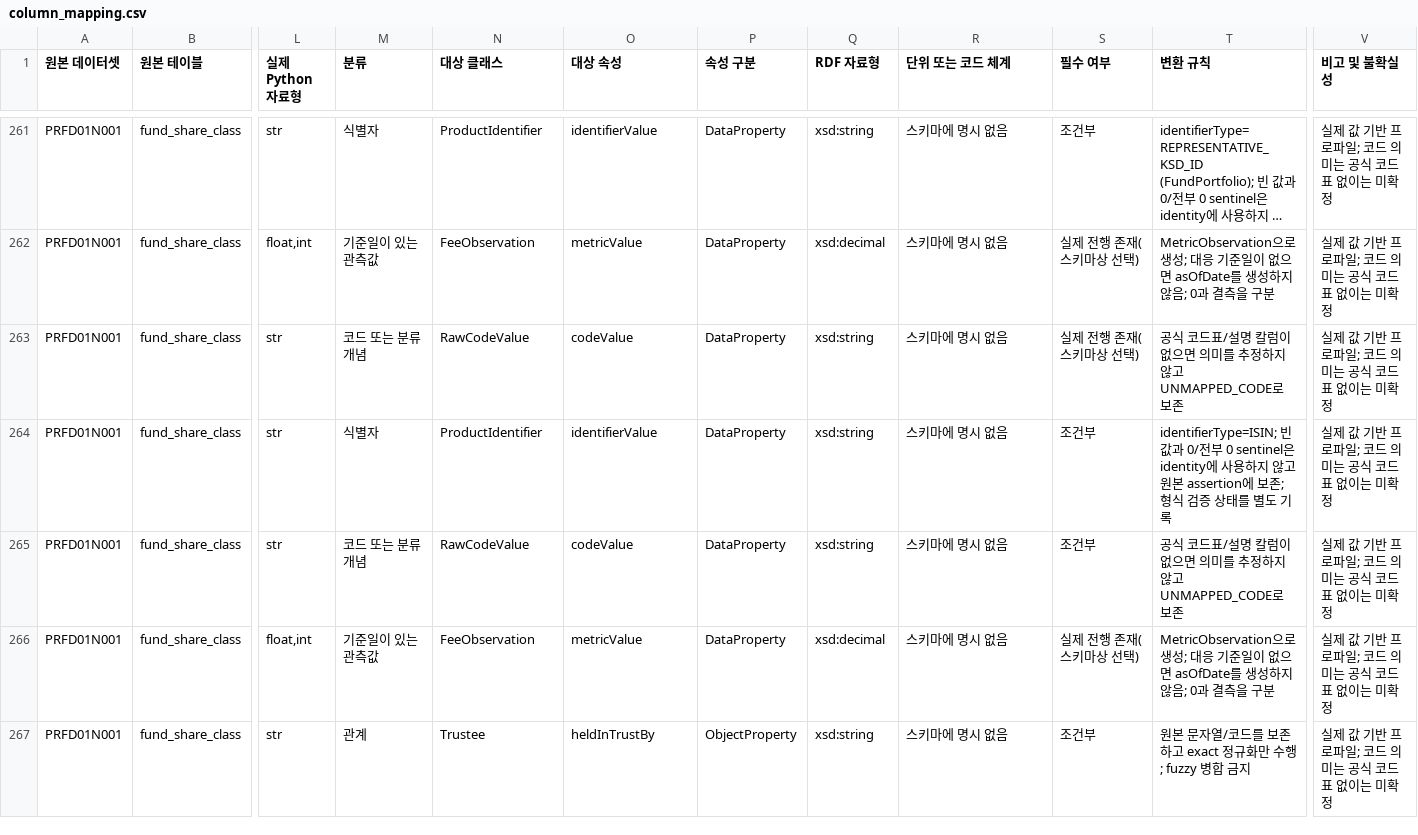
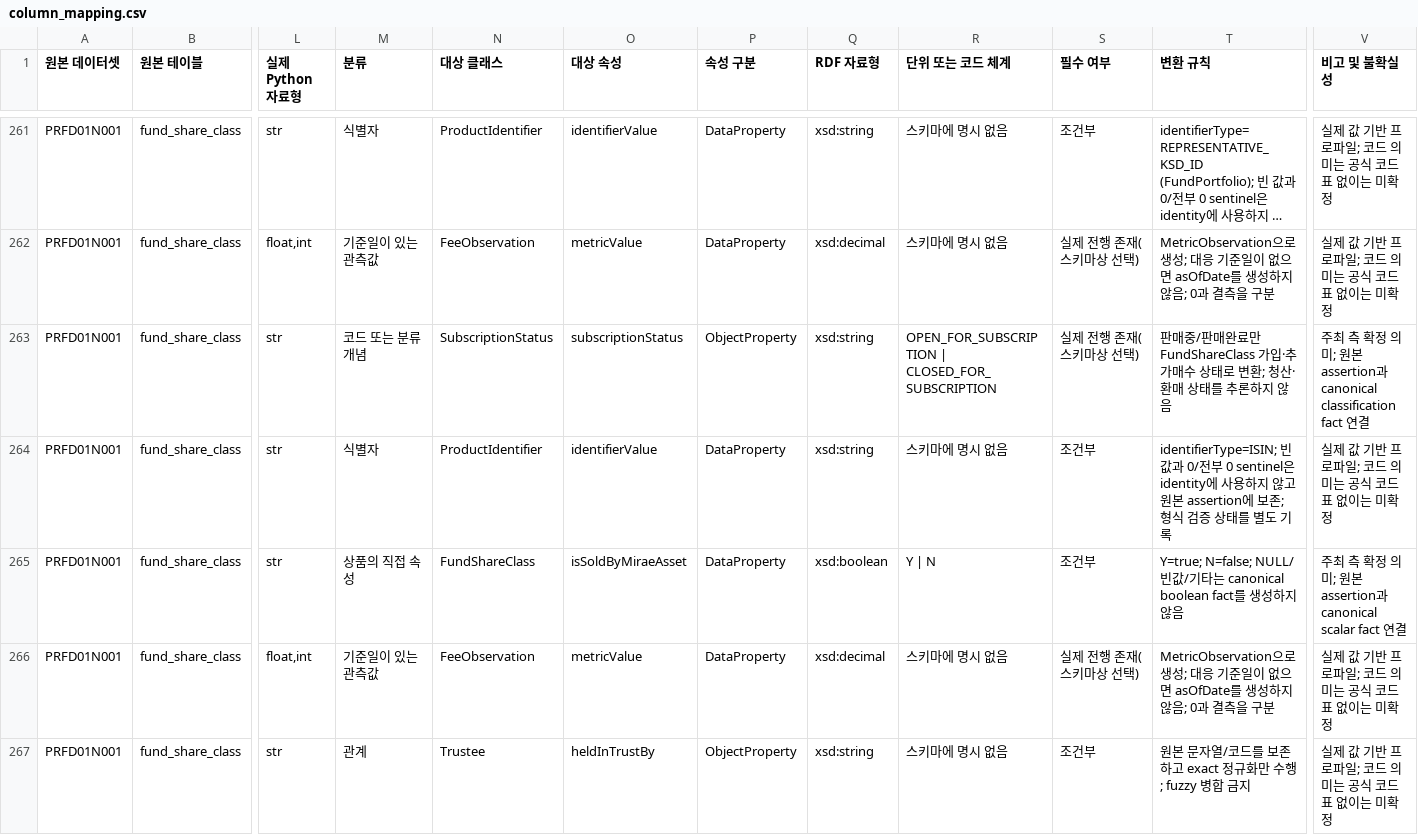
Before and after one commit to KUCSEPotato/2026_MiraeAsset_AGENTAI, a CSV file: ontology/mappings/column_mapping.csv, drawn as a sheet; only a part is shown, gaps mark what is left out; long unchanged cells end in …; the diff names each change by its address in the sheet, - before the commit and + after, or states it on an @@ line.

Commit message:
feat: add fund subscription availability semantics

```diff
--- a/ontology/mappings/column_mapping.csv
+++ b/ontology/mappings/column_mapping.csv
-N263 (대상 클래스): RawCodeValue
+N263 (대상 클래스): SubscriptionStatus
-O263 (대상 속성): codeValue
+O263 (대상 속성): subscriptionStatus
-P263 (속성 구분): DataProperty
+P263 (속성 구분): ObjectProperty
-R263 (단위 또는 코드 체계): 스키마에 명시 없음
+R263 (단위 또는 코드 체계): OPEN_FOR_SUBSCRIPTION | CLOSED_FOR_SUBSCRIPTION
-T263 (변환 규칙): 공식 코드표/설명 칼럼이 없으면 의미를 추정하지 않고 UNMAPPED_CODE로 보존
+T263 (변환 규칙): 판매중/판매완료만 FundShareClass 가입·추가매수 상태로 변환; 청산·환매 상태를 추론하지 않음
-V263 (비고 및 불확실성): 실제 값 기반 프로파일; 코드 의미는 공식 코드표 없이는 미확정
+V263 (비고 및 불확실성): 주최 측 확정 의미; 원본 assertion과 canonical classification fact 연결
-M265 (분류): 코드 또는 분류 개념
+M265 (분류): 상품의 직접 속성
-N265 (대상 클래스): RawCodeValue
+N265 (대상 클래스): FundShareClass
-O265 (대상 속성): codeValue
+O265 (대상 속성): isSoldByMiraeAsset
-Q265 (RDF 자료형): xsd:string
+Q265 (RDF 자료형): xsd:boolean
-R265 (단위 또는 코드 체계): 스키마에 명시 없음
+R265 (단위 또는 코드 체계): Y | N
-T265 (변환 규칙): 공식 코드표/설명 칼럼이 없으면 의미를 추정하지 않고 UNMAPPED_CODE로 보존
+T265 (변환 규칙): Y=true; N=false; NULL/빈값/기타는 canonical boolean fact를 생성하지 않음
-V265 (비고 및 불확실성): 실제 값 기반 프로파일; 코드 의미는 공식 코드표 없이는 미확정
+V265 (비고 및 불확실성): 주최 측 확정 의미; 원본 assertion과 canonical scalar fact 연결
```
Also changed, not shown: 25 other files.
